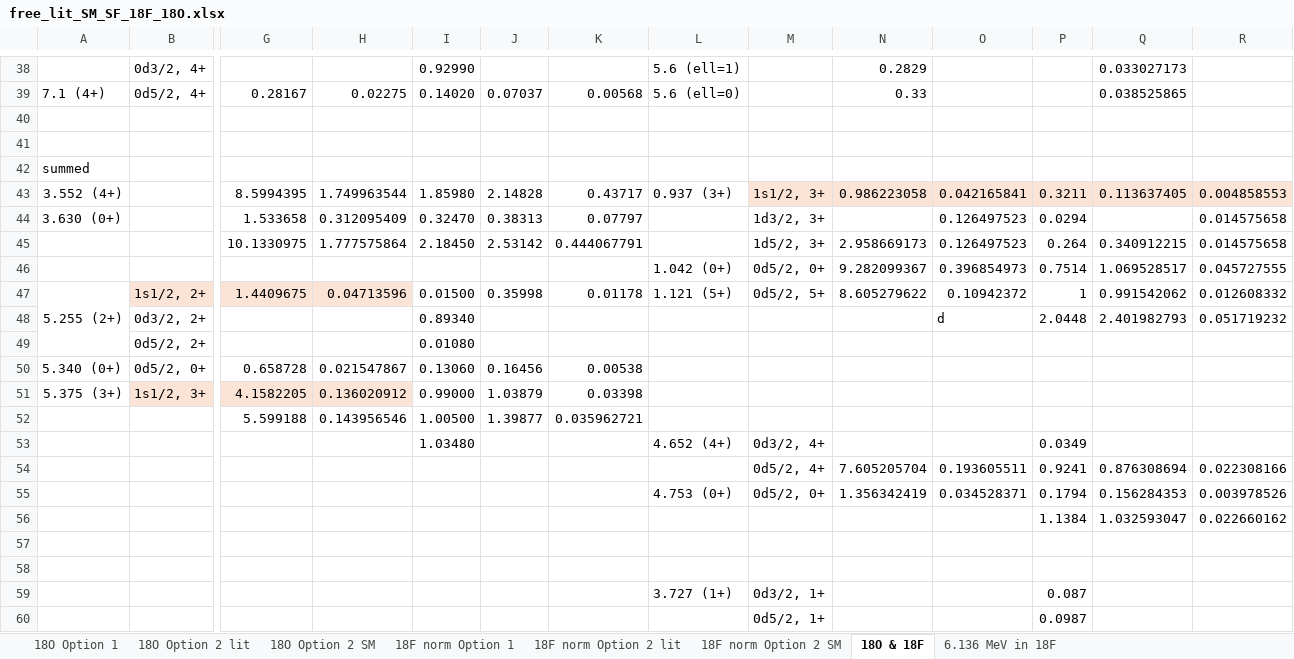
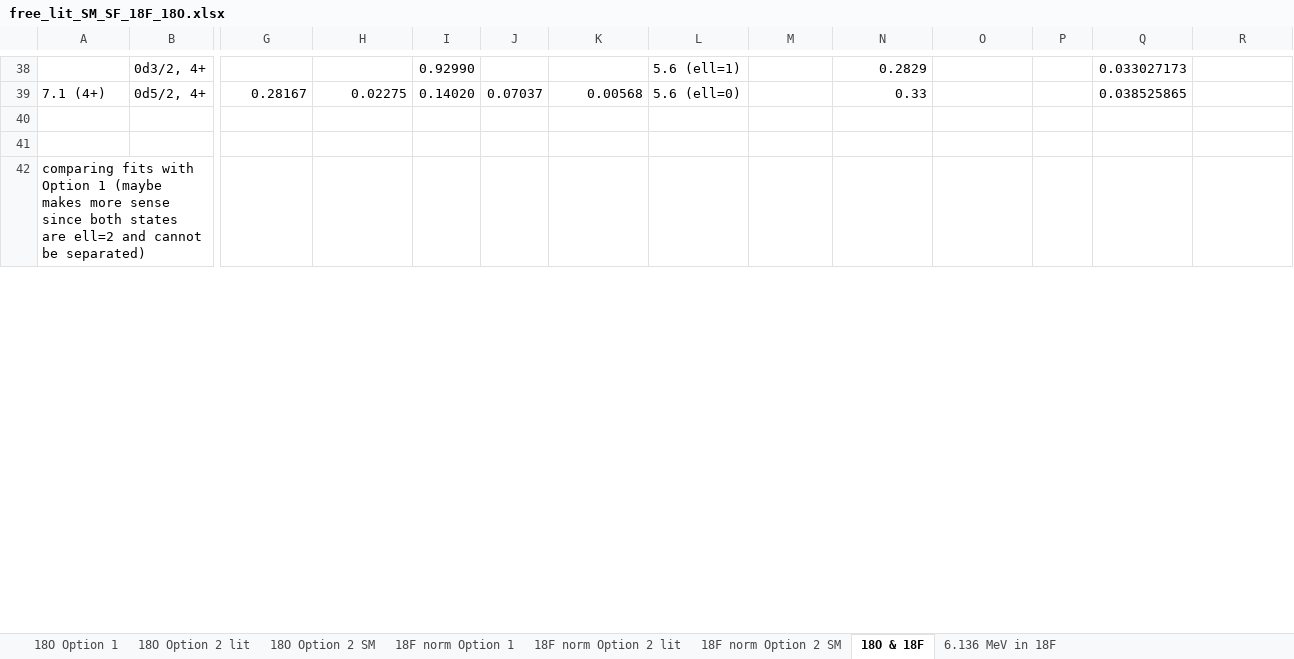
Before and after one commit to annakawecka/digios, an Excel workbook: analysis/final_working/free_lit_SM_SF_18F_18O.xlsx, sheet 18O & 18F, drawn as a sheet; only a part is shown, gaps mark what is left out; values as stored, in another font and other column widths than the file's, no borders; removed rows and columns are numbered as before the commit, all else as after; rows hold the shown columns only; the diff covers the shown part only; the diff names each change by its address in the sheet, - before the commit and + after, or states it on an @@ line.

Commit message:
Updated excel

```diff
--- a/analysis/final_working/free_lit_SM_SF_18F_18O.xlsx (sheet 18O & 18F)
+++ b/analysis/final_working/free_lit_SM_SF_18F_18O.xlsx (sheet 18O & 18F)
-row 41: (empty)
-row 42: summed
-row 43: 3.552 (4+) |  | 8.5994395 | 1.749963544 | 1.85980 | 2.14828 | 0.43717 | 0.937 (3+) | 1s1/2, 3+ | 0.986223058 | 0.042165841 | 0.3211 | 0.113637405 | 0.004858553
-row 44: 3.630 (0+) |  | 1.533658 | 0.312095409 | 0.32470 | 0.38313 | 0.07797 |  | 1d3/2, 3+ |  | 0.126497523 | 0.0294 |  | 0.014575658
-row 45:  |  | 10.1330975 | 1.777575864 | 2.18450 | 2.53142 | 0.444067791 |  | 1d5/2, 3+ | 2.958669173 | 0.126497523 | 0.264 | 0.340912215 | 0.014575658
-row 46:  |  |  |  |  |  |  | 1.042 (0+) | 0d5/2, 0+ | 9.282099367 | 0.396854973 | 0.7514 | 1.069528517 | 0.045727555
-row 47: 5.255 (2+) | 1s1/2, 2+ | 1.4409675 | 0.04713596 | 0.01500 | 0.35998 | 0.01178 | 1.121 (5+) | 0d5/2, 5+ | 8.605279622 | 0.10942372 | 1 | 0.991542062 | 0.012608332
-row 48:  | 0d3/2, 2+ |  |  | 0.89340 |  |  |  |  |  | d | 2.0448 | 2.401982793 | 0.051719232
-row 49:  | 0d5/2, 2+ |  |  | 0.01080
-row 50: 5.340 (0+) | 0d5/2, 0+ | 0.658728 | 0.021547867 | 0.13060 | 0.16456 | 0.00538
-row 51: 5.375 (3+) | 1s1/2, 3+ | 4.1582205 | 0.136020912 | 0.99000 | 1.03879 | 0.03398
-row 52:  |  | 5.599188 | 0.143956546 | 1.00500 | 1.39877 | 0.035962721
-row 53:  |  |  |  | 1.03480 |  |  | 4.652 (4+) | 0d3/2, 4+ |  |  | 0.0349
-row 54:  |  |  |  |  |  |  |  | 0d5/2, 4+ | 7.605205704 | 0.193605511 | 0.9241 | 0.876308694 | 0.022308166
-row 55:  |  |  |  |  |  |  | 4.753 (0+) | 0d5/2, 0+ | 1.356342419 | 0.034528371 | 0.1794 | 0.156284353 | 0.003978526
-row 56:  |  |  |  |  |  |  |  |  |  |  | 1.1384 | 1.032593047 | 0.022660162
-A42: (empty)
+A42: comparing fits with Option 1 (maybe makes more sense since both states are ell=2 and cannot be separated)
-row 59:  |  |  |  |  |  |  | 3.727 (1+) | 0d3/2, 1+ |  |  | 0.087
-row 60:  |  |  |  |  |  |  |  | 0d5/2, 1+ |  |  | 0.0987
```
Also changed, not shown: 2 added rows, 10 removed rows and 77 edited cells elsewhere in this sheet, sheet 18F norm Option 2 lit, sheet 18O Option 2 lit, sheet 18F norm Option 1, formulas that keep their value.
